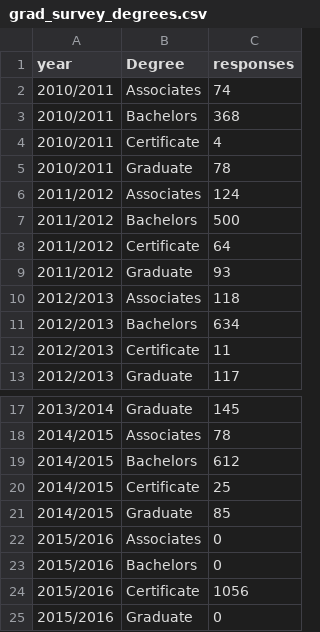
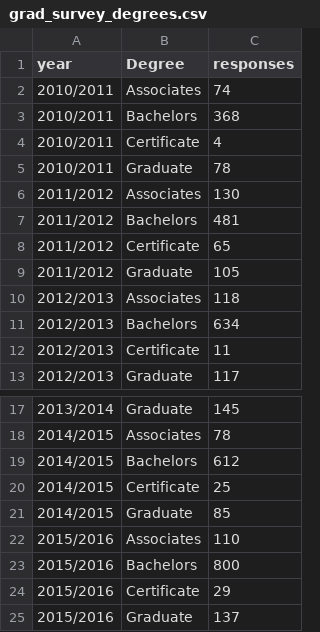
Before and after one commit to WeeBeasties/1703, a CSV file: data/grad_survey_degrees.csv, drawn as a sheet; only a part is shown, gaps mark what is left out.

```diff
--- a/data/grad_survey_degrees.csv
+++ b/data/grad_survey_degrees.csv
@@ -5,6 +5,6 @@ year,Degree,responses
 2010/2011,Graduate,78
-2011/2012,Associates,124
-2011/2012,Bachelors,500
-2011/2012,Certificate,64
-2011/2012,Graduate,93
+2011/2012,Associates,130
+2011/2012,Bachelors,481
+2011/2012,Certificate,65
+2011/2012,Graduate,105
 2012/2013,Associates,118
@@ -21,5 +21,5 @@ year,Degree,responses
 2014/2015,Graduate,85
-2015/2016,Associates,0
-2015/2016,Bachelors,0
-2015/2016,Certificate,1056
-2015/2016,Graduate,0
+2015/2016,Associates,110
+2015/2016,Bachelors,800
+2015/2016,Certificate,29
+2015/2016,Graduate,137
```
Also changed, not shown: data/grad_survey_colleges.csv, 26 other files.
